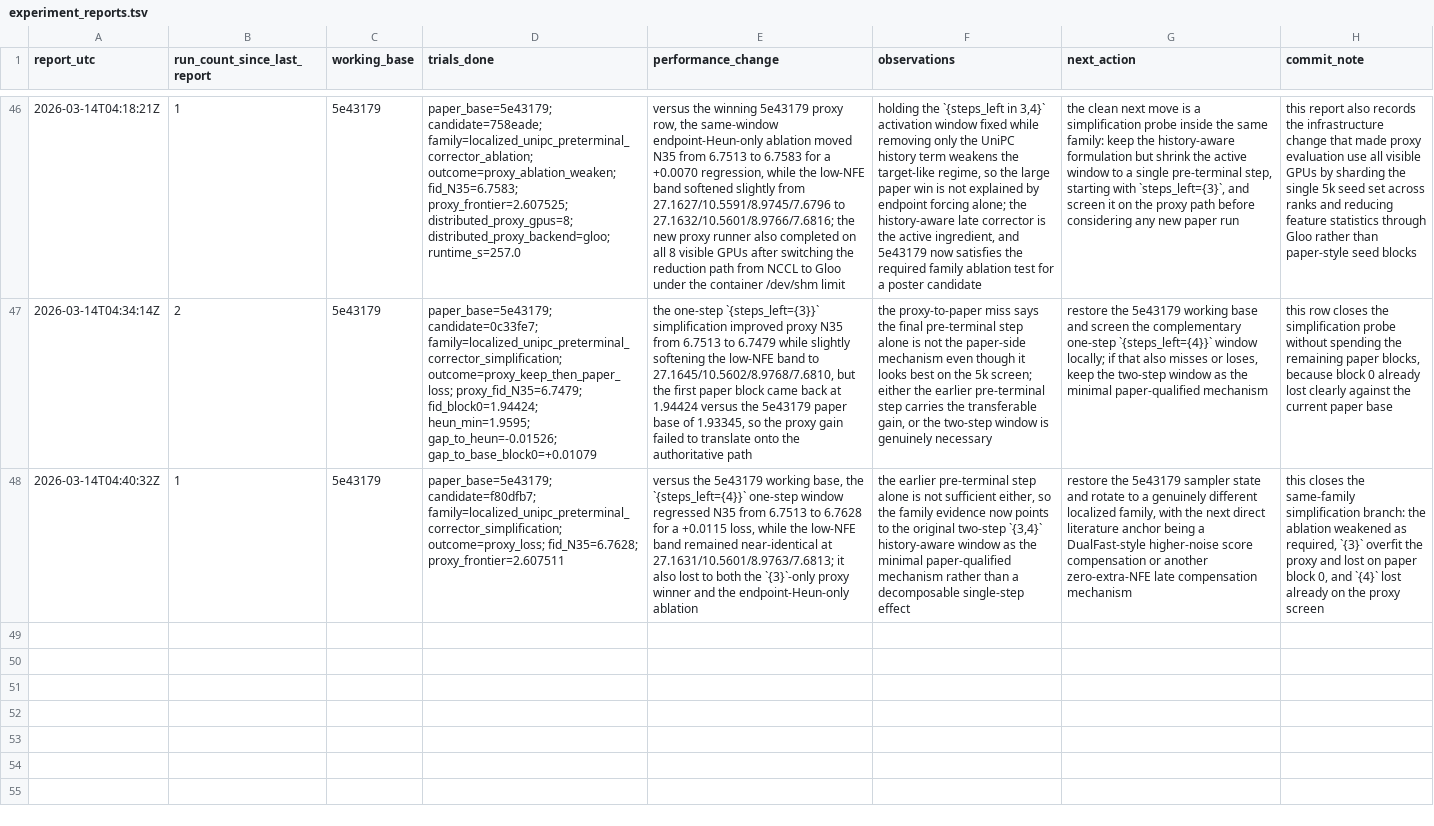
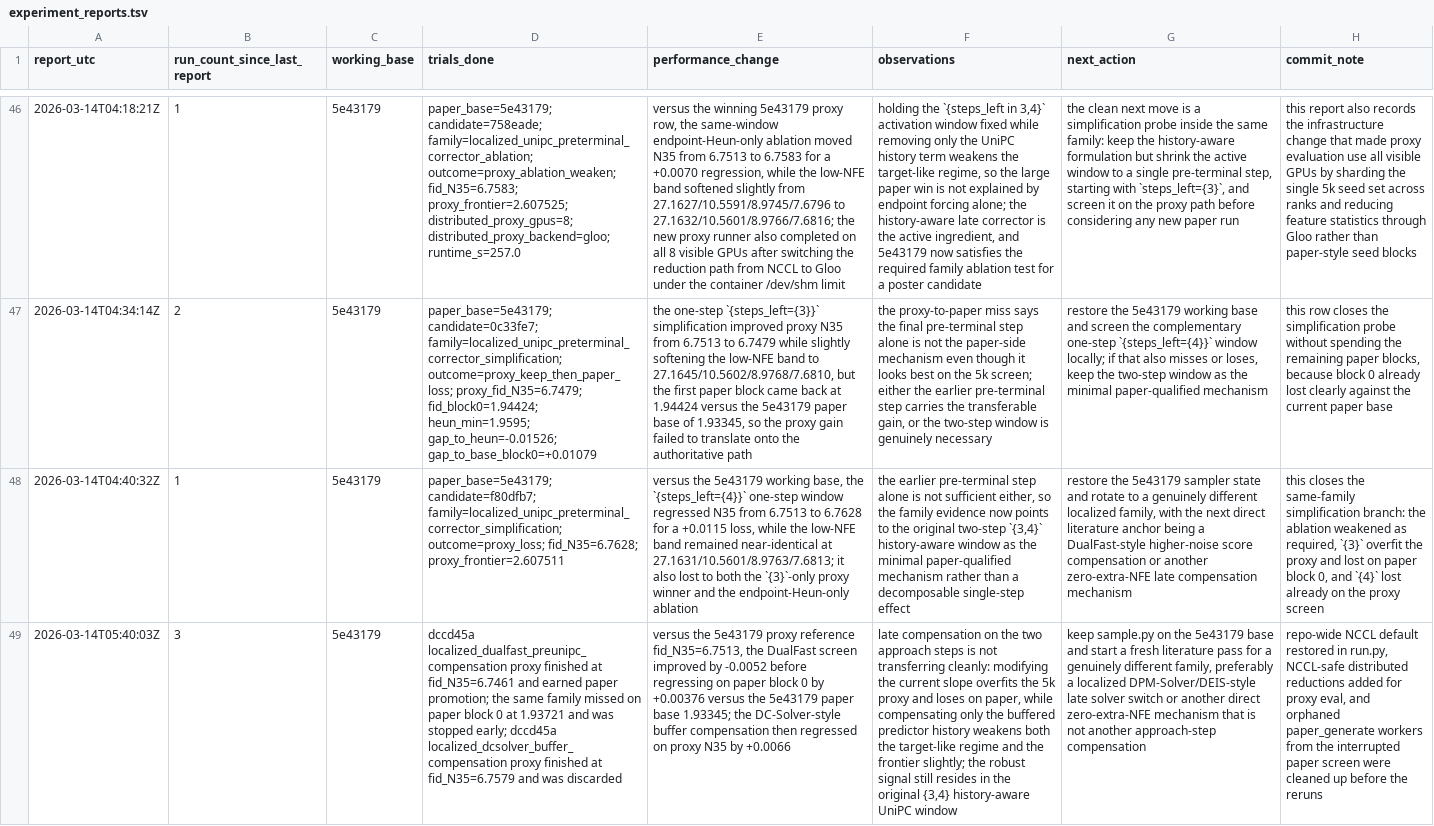
Before and after one commit to Colanora/improved-edm, a TSV file: experiment_reports.tsv, drawn as a sheet; only a part is shown, gaps mark what is left out; the diff covers the shown part only; the diff names each change by its address in the sheet, - before the commit and + after, or states it on an @@ line.

```diff
--- a/experiment_reports.tsv
+++ b/experiment_reports.tsv
+row 49: 2026-03-14T05:40:03Z | 3 | 5e43179 | dccd45a localized_dualfast_preunipc_compensation proxy finished at fid_N35=6.7461 and earned paper promotion; the same family missed on paper block 0 at 1.93721 and was stopped early; dccd45a localized_dcsolver_buffer_compensation proxy finished at fid_N35=6.7579 and was discarded | versus the 5e43179 proxy reference fid_N35=6.7513, the DualFast screen improved by -0.0052 before regressing on paper block 0 by +0.00376 versus the 5e43179 paper base 1.93345; the DC-Solver-style buffer compensation then regressed on proxy N35 by +0.0066 | late compensation on the two approach steps is not transferring cleanly: modifying the current slope overfits the 5k proxy and loses on paper, while compensating only the buffered predictor history weakens both the target-like regime and the frontier slightly; the robust signal still resides in the original {3,4} history-aware UniPC window | keep sample.py on the 5e43179 base and start a fresh literature pass for a genuinely different family, preferably a localized DPM-Solver/DEIS-style late solver switch or another direct zero-extra-NFE mechanism that is not another approach-step compensation | repo-wide NCCL default restored in run.py, NCCL-safe distributed reductions added for proxy eval, and orphaned paper_generate workers from the interrupted paper screen were cleaned up before the reruns
```
Also changed, not shown: 1 added row elsewhere in this file, paper_results.tsv, results.tsv, 3 other files.
